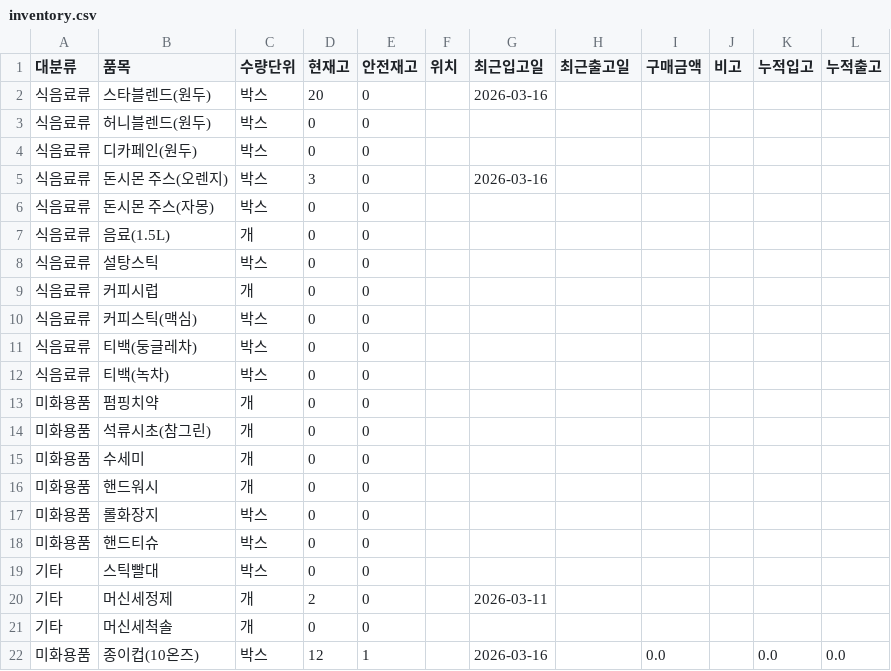
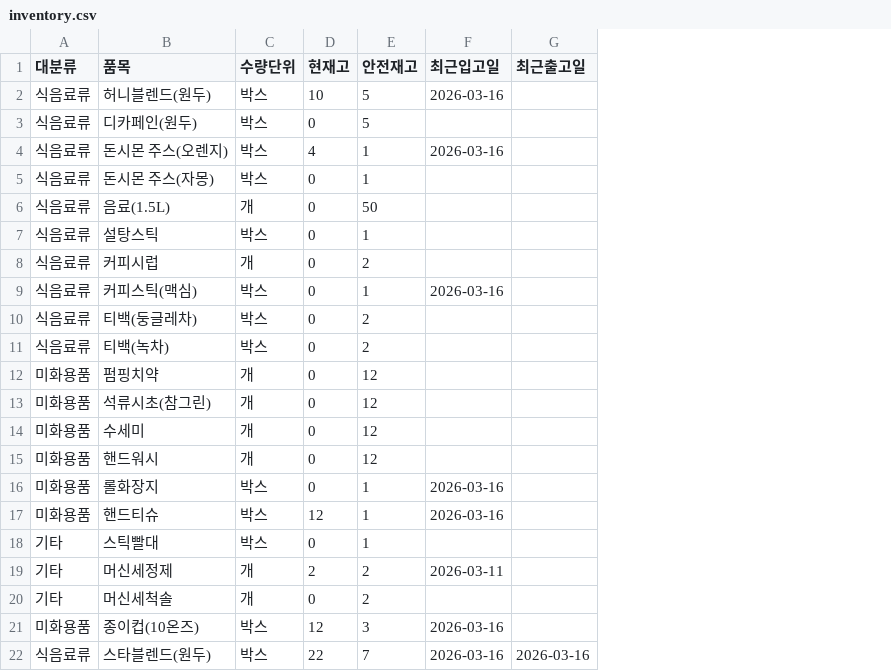
Before and after one commit to rosiee-0422/dorco-asset-pro, a CSV file: inventory.csv, drawn as a sheet; removed rows and columns are numbered as before the commit, all else as after; the diff names each change by its address in the sheet, - before the commit and + after, or states it on an @@ line.

Commit message:
Update inventory.csv

```diff
--- a/inventory.csv
+++ b/inventory.csv
-column F (위치), empty
-column I (구매금액), row 22: 0.0
-column J (비고), empty
-column K (누적입고), row 22: 0.0
-column L (누적출고), row 22: 0.0
-row 2: 식음료류 | 스타블렌드(원두) | 박스 | 20 | 0 |  | 2026-03-16
-D2 (현재고): 0
+D2 (현재고): 10
-E2:E3 (안전재고): 0
+E2:E3 (안전재고): 5
-F2 (최근입고일): (empty)
+F2 (최근입고일): 2026-03-16
-D4 (현재고): 3
+D4 (현재고): 4
-E4:E5 (안전재고): 0
+E4:E5 (안전재고): 1
-E6 (안전재고): 0
+E6 (안전재고): 50
-E7 (안전재고): 0
+E7 (안전재고): 1
-E8 (안전재고): 0
+E8 (안전재고): 2
-E9 (안전재고): 0
+E9 (안전재고): 1
-F9 (최근입고일): (empty)
+F9 (최근입고일): 2026-03-16
-E10:E11 (안전재고): 0
+E10:E11 (안전재고): 2
-E12:E15 (안전재고): 0
+E12:E15 (안전재고): 12
-E16:E18 (안전재고): 0
+E16:E18 (안전재고): 1
-F16:F17 (최근입고일): (empty)
+F16:F17 (최근입고일): 2026-03-16
-D17 (현재고): 0
+D17 (현재고): 12
-E19:E20 (안전재고): 0
+E19:E20 (안전재고): 2
-E21 (안전재고): 1
+E21 (안전재고): 3
+row 22: 식음료류 | 스타블렌드(원두) | 박스 | 22 | 7 | 2026-03-16 | 2026-03-16
```
